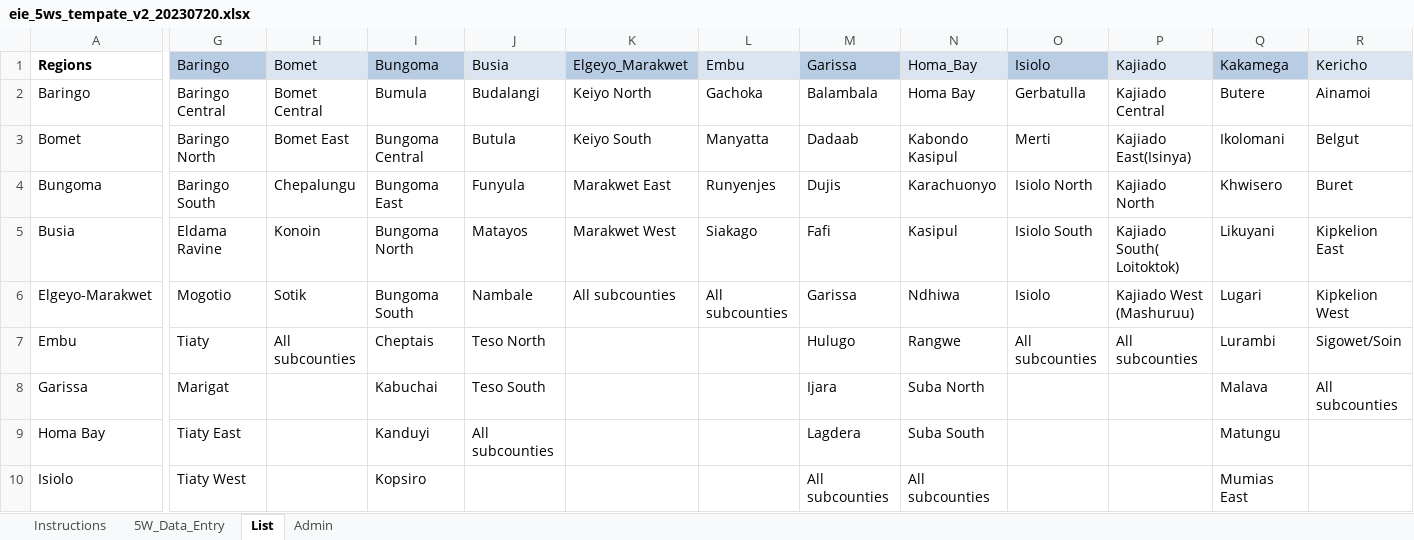
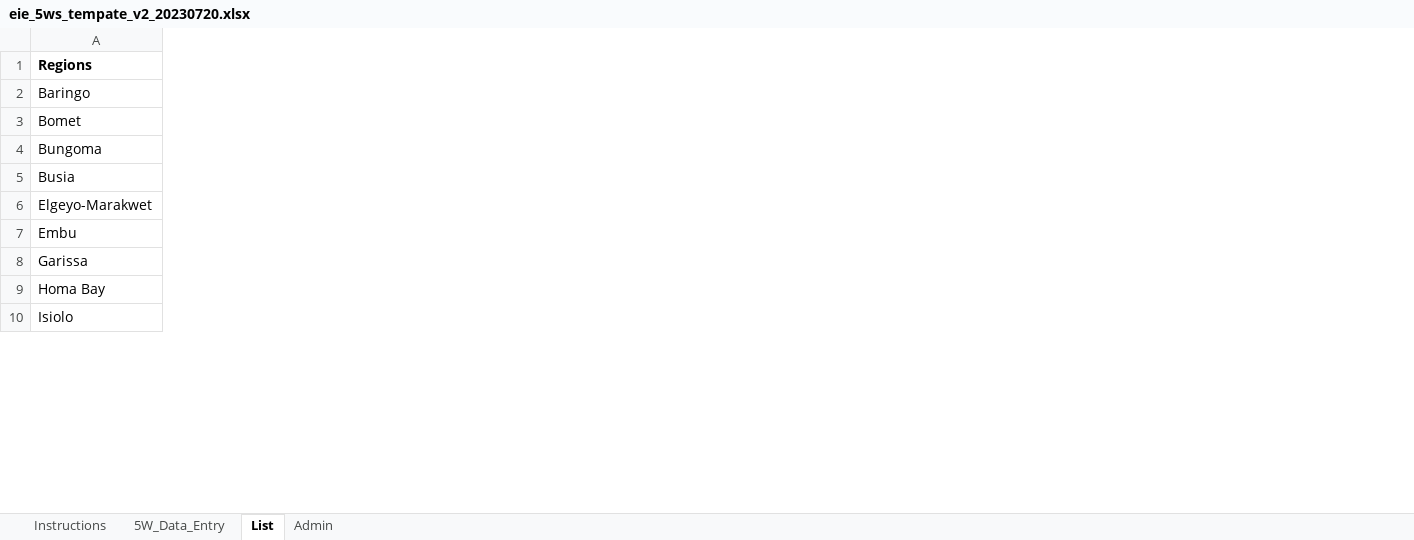
Before and after one commit to kenya-eie-wg/eie_wg_5ws, an Excel workbook: data/eie_5ws_tempate_v2_20230720.xlsx, sheet List, drawn as a sheet; only a part is shown, gaps mark what is left out; values as stored, in another font and other column widths than the file's, no borders; table styles not drawn; removed rows and columns are numbered as before the commit, all else as after; the diff covers the shown part only; the diff names each change by its address in the sheet, - before the commit and + after, or states it on an @@ line.

```diff
--- a/data/eie_5ws_tempate_v2_20230720.xlsx (sheet List)
+++ b/data/eie_5ws_tempate_v2_20230720.xlsx (sheet List)
-column G (Baringo), rows 2-10: Baringo Central | Baringo North | Baringo South | Eldama Ravine | Mogotio | Tiaty | Marigat | Tiaty East | Tiaty West
-column H (Bomet), rows 2-7: Bomet Central | Bomet East | Chepalungu | Konoin | Sotik | All subcounties
-column I (Bungoma), rows 2-10: Bumula | Bungoma Central | Bungoma East | Bungoma North | Bungoma South | Cheptais | Kabuchai | Kanduyi | Kopsiro
-column J (Busia), rows 2-9: Budalangi | Butula | Funyula | Matayos | Nambale | Teso North | Teso South | All subcounties
-column K (Elgeyo_Marakwet), rows 2-6: Keiyo North | Keiyo South | Marakwet East | Marakwet West | All subcounties
-column L (Embu), rows 2-6: Gachoka | Manyatta | Runyenjes | Siakago | All subcounties
-column M (Garissa), rows 2-10: Balambala | Dadaab | Dujis | Fafi | Garissa | Hulugo | Ijara | Lagdera | All subcounties
-column N (Homa_Bay), rows 2-10: Homa Bay | Kabondo Kasipul | Karachuonyo | Kasipul | Ndhiwa | Rangwe | Suba North | Suba South | All subcounties
-column O (Isiolo), rows 2-7: Gerbatulla | Merti | Isiolo North | Isiolo South | Isiolo | All subcounties
-column P (Kajiado), rows 2-7: Kajiado Central | Kajiado East(Isinya) | Kajiado North | Kajiado South( Loitoktok) | Kajiado West (Mashuruu) | All subcounties
-column Q (Kakamega), rows 2-10: Butere | Ikolomani | Khwisero | Likuyani | Lugari | Lurambi | Malava | Matungu | Mumias East
-column R (Kericho), rows 2-8: Ainamoi | Belgut | Buret | Kipkelion East | Kipkelion West | Sigowet/Soin | All subcounties
```
Also changed, not shown: 1 added column and 37 removed columns elsewhere in this sheet, sheet 5W_Data_Entry, hidden cells, data/eie_5ws_tempate_v3_20230828.xlsx, 6 other files.
